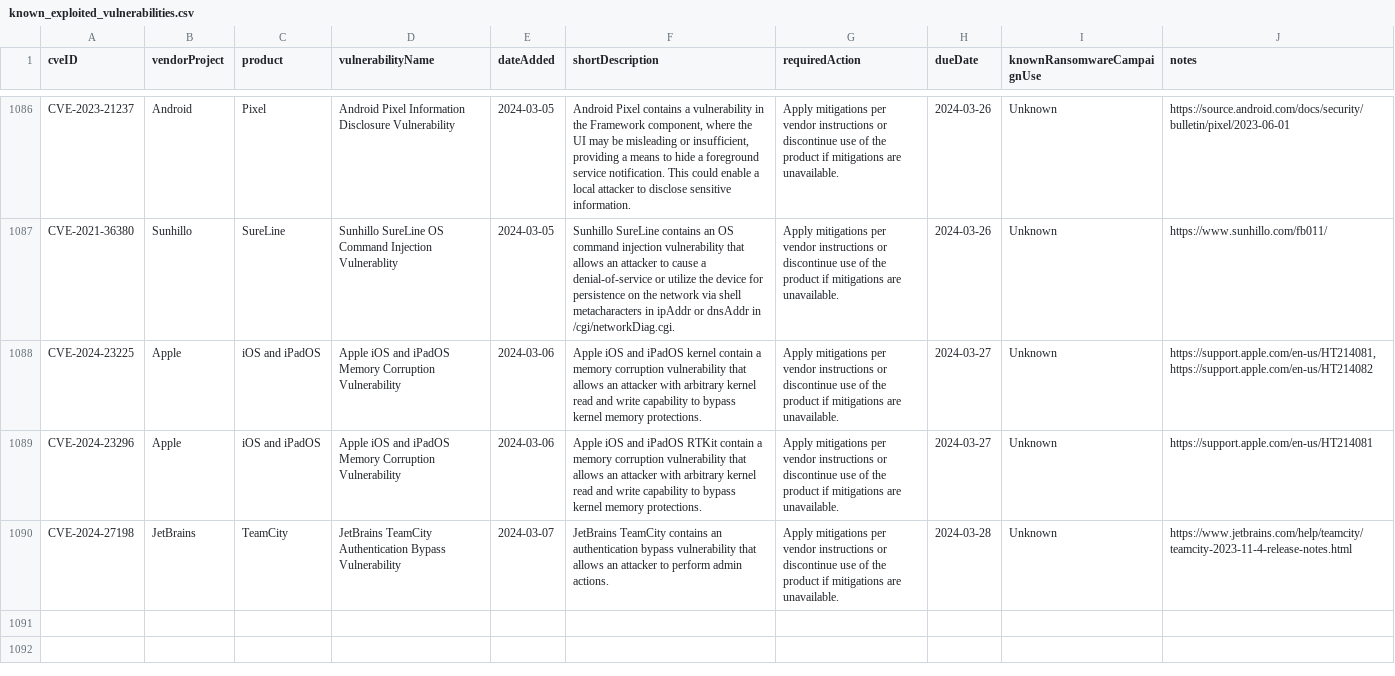
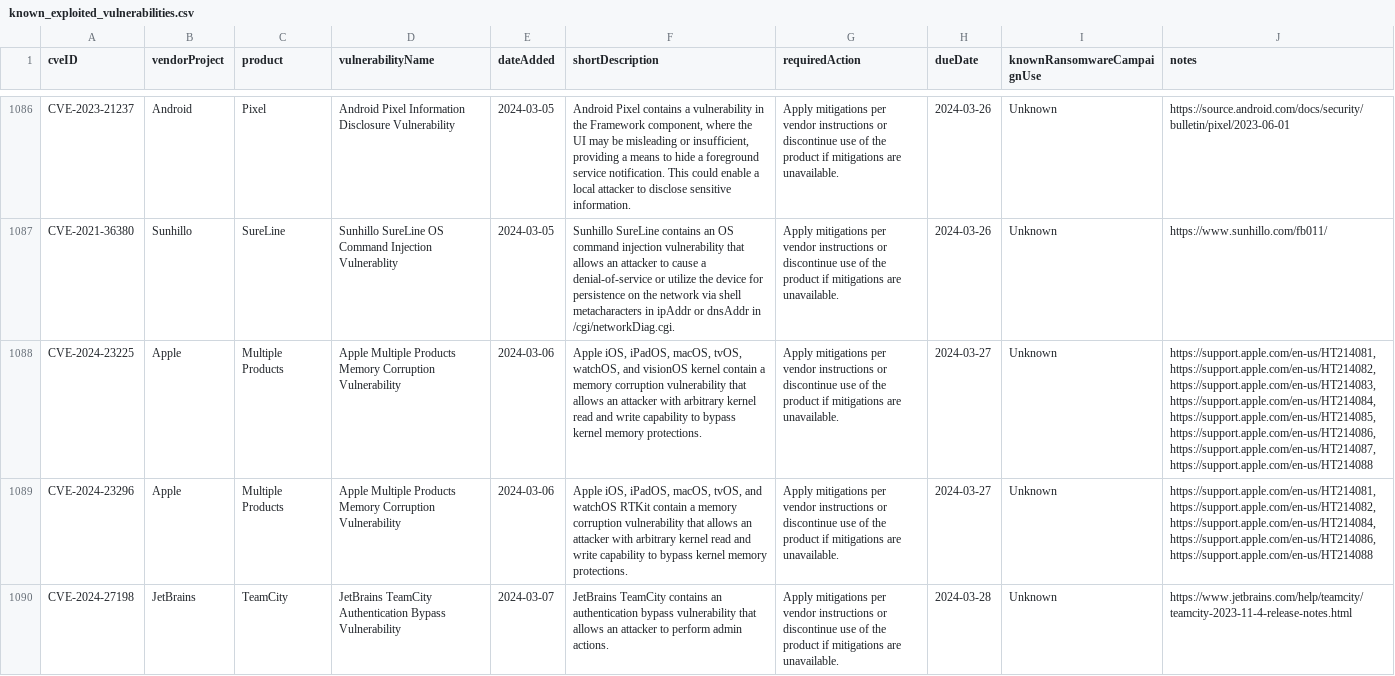
Before and after one commit to jcbeuker/tcc_usp_esalq_2024, a CSV file: dados/known_exploited_vulnerabilities.csv, drawn as a sheet; only a part is shown, gaps mark what is left out; the diff covers the shown part only; the diff names each change by its address in the sheet, - before the commit and + after, or states it on an @@ line.

```diff
--- a/dados/known_exploited_vulnerabilities.csv
+++ b/dados/known_exploited_vulnerabilities.csv
-C1088:C1089 (product): iOS and iPadOS
+C1088:C1089 (product): Multiple Products
-D1088:D1089 (vulnerabilityName): Apple iOS and iPadOS Memory Corruption…
+D1088:D1089 (vulnerabilityName): Apple Multiple Products Memory Corruption…
-F1088 (shortDescription): Apple iOS and iPadOS kernel contain…
+F1088 (shortDescription): Apple iOS, iPadOS, macOS, tvOS, watchOS, and visionOS kernel contain…
-J1088 (notes): https://support.apple.com/en-us/HT214081, https://support.apple.com/en-us/HT214082
+J1088 (notes): https://support.apple.com/en-us/HT214081, https://support.apple.com/en-us/HT214082, https://support.apple.com/en-us/HT214083, https://support.apple.com/en-us/HT214084, https://support.apple.com/en-us/HT214085, https://support.apple.com/en-us/HT214086, https://support.apple.com/en-us/HT214087, https://support.apple.com/en-us/HT214088
-F1089 (shortDescription): Apple iOS and iPadOS RTKit contain…
+F1089 (shortDescription): Apple iOS, iPadOS, macOS, tvOS, and watchOS RTKit contain…
-J1089 (notes): https://support.apple.com/en-us/HT214081
+J1089 (notes): https://support.apple.com/en-us/HT214081, https://support.apple.com/en-us/HT214082, https://support.apple.com/en-us/HT214084, https://support.apple.com/en-us/HT214086, https://support.apple.com/en-us/HT214088
```
Also changed, not shown: 6 added rows and 1 edited cell elsewhere in this file, 1 other file.
